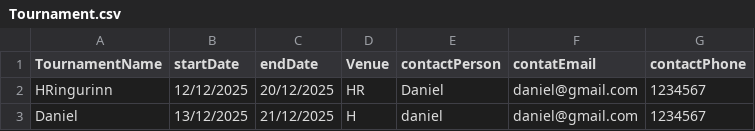
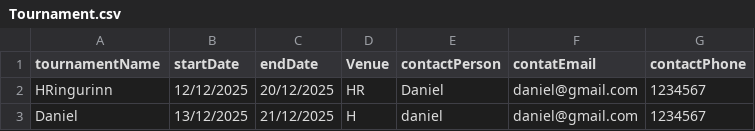
Before and after one commit to Atlihero/Verklegt-1, a CSV file: data_layer/_data/Tournament.csv, drawn as a sheet.

Commit message:
Update Tournament.csv

```diff
--- a/data_layer/_data/Tournament.csv
+++ b/data_layer/_data/Tournament.csv
@@ -1,2 +1,2 @@
-TournamentName,startDate,endDate,Venue,contactPerson,contatEmail,contactPhone
+tournamentName,startDate,endDate,Venue,contactPerson,contatEmail,contactPhone
 HRingurinn,12/12/2025,20/12/2025,HR,Daniel,daniel@gmail.com,1234567
```
